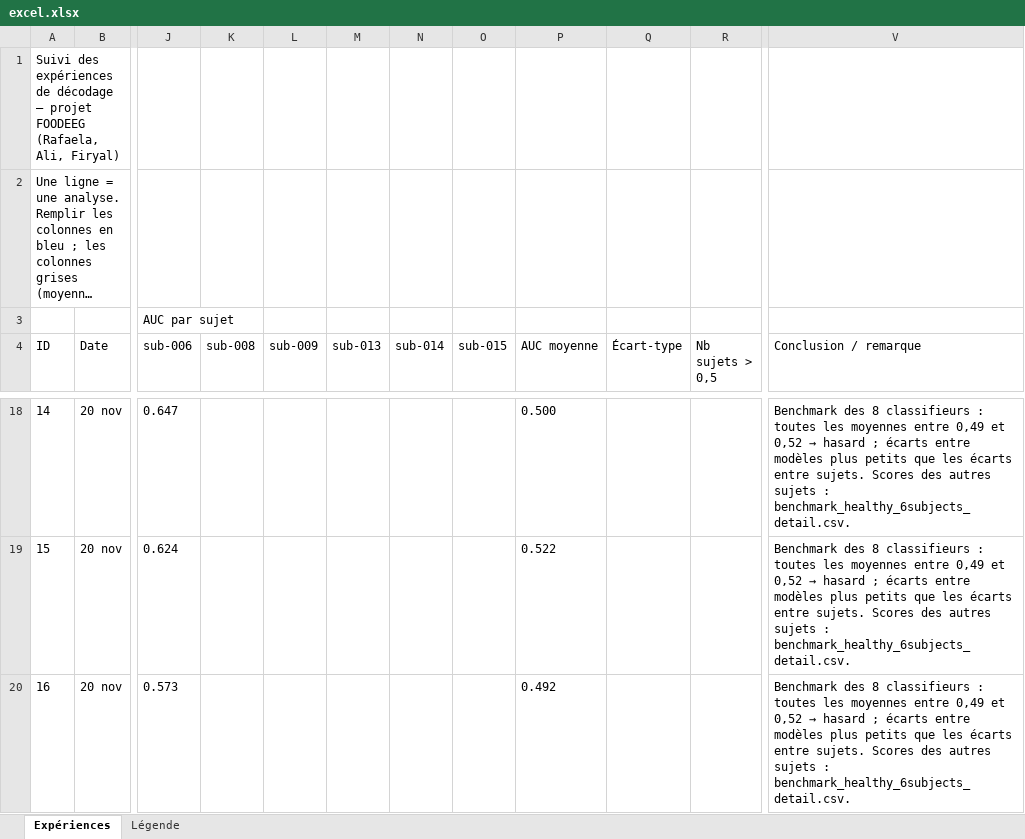
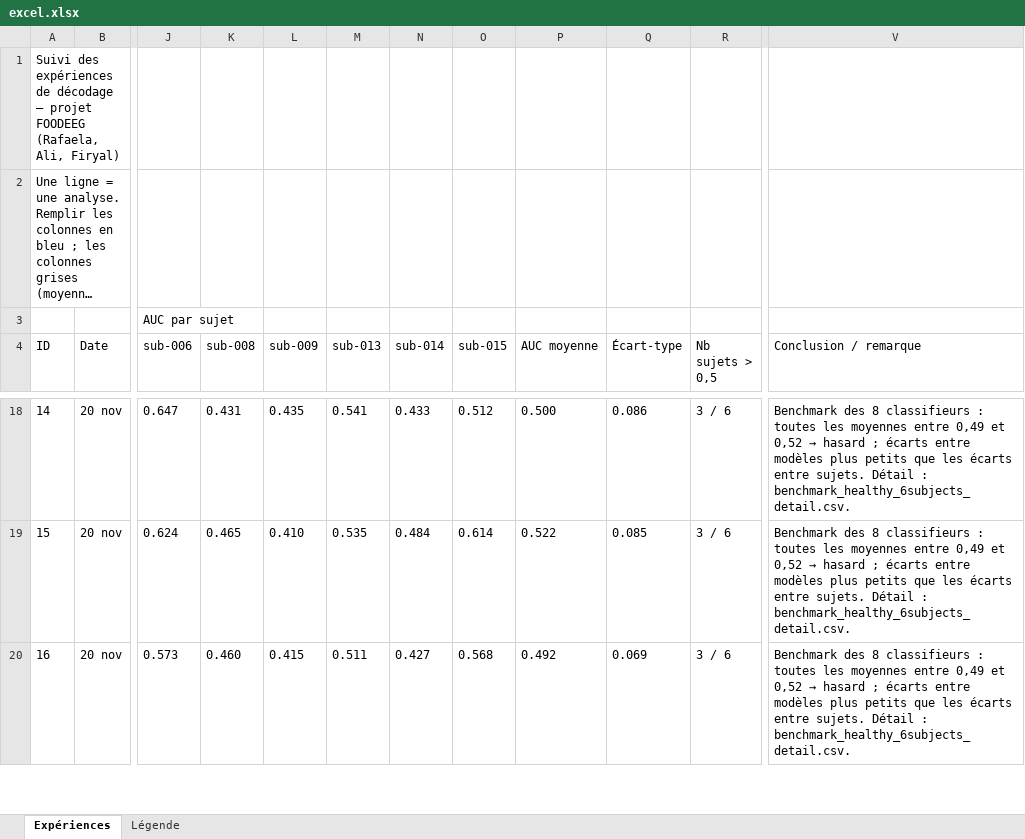
Before and after one commit to rafaeladsp/ML_EEG_FoodImages, an Excel workbook: excel.xlsx, sheet Expériences, drawn as a sheet; only a part is shown, gaps mark what is left out; long unchanged cells end in …; values as stored, in another font and other column widths than the file's, no borders; the diff covers the shown part only; the diff names each change by its address in the sheet, - before the commit and + after, or states it on an @@ line.

```diff
--- a/excel.xlsx (sheet Expériences)
+++ b/excel.xlsx (sheet Expériences)
-K18 (sub-008): (empty)
+K18 (sub-008): 0.431
-L18 (sub-009): (empty)
+L18 (sub-009): 0.435
-M18 (sub-013): (empty)
+M18 (sub-013): 0.541
-N18 (sub-014): (empty)
+N18 (sub-014): 0.433
-O18 (sub-015): (empty)
+O18 (sub-015): 0.512
-Q18 (Écart-type): (empty)
+Q18 (Écart-type): 0.086
-R18:R20 (Nb sujets > 0,5): (empty)
+R18:R20 (Nb sujets > 0,5): 3 / 6
-V18:V20 (Conclusion / remarque): …entre sujets. Scores des autres sujets : benchmark_healthy_6subjects_detail.csv.
+V18:V20 (Conclusion / remarque): …entre sujets. Détail : benchmark_healthy_6subjects_detail.csv.
-K19 (sub-008): (empty)
+K19 (sub-008): 0.465
-L19 (sub-009): (empty)
+L19 (sub-009): 0.410
-M19 (sub-013): (empty)
+M19 (sub-013): 0.535
-N19 (sub-014): (empty)
+N19 (sub-014): 0.484
-O19 (sub-015): (empty)
+O19 (sub-015): 0.614
-Q19 (Écart-type): (empty)
+Q19 (Écart-type): 0.085
-K20 (sub-008): (empty)
+K20 (sub-008): 0.460
-L20 (sub-009): (empty)
+L20 (sub-009): 0.415
-M20 (sub-013): (empty)
+M20 (sub-013): 0.511
-N20 (sub-014): (empty)
+N20 (sub-014): 0.427
-O20 (sub-015): (empty)
+O20 (sub-015): 0.568
-Q20 (Écart-type): (empty)
+Q20 (Écart-type): 0.069
```
Also changed, not shown: 8 added rows and 41 edited cells elsewhere in this sheet, 1 other file.
